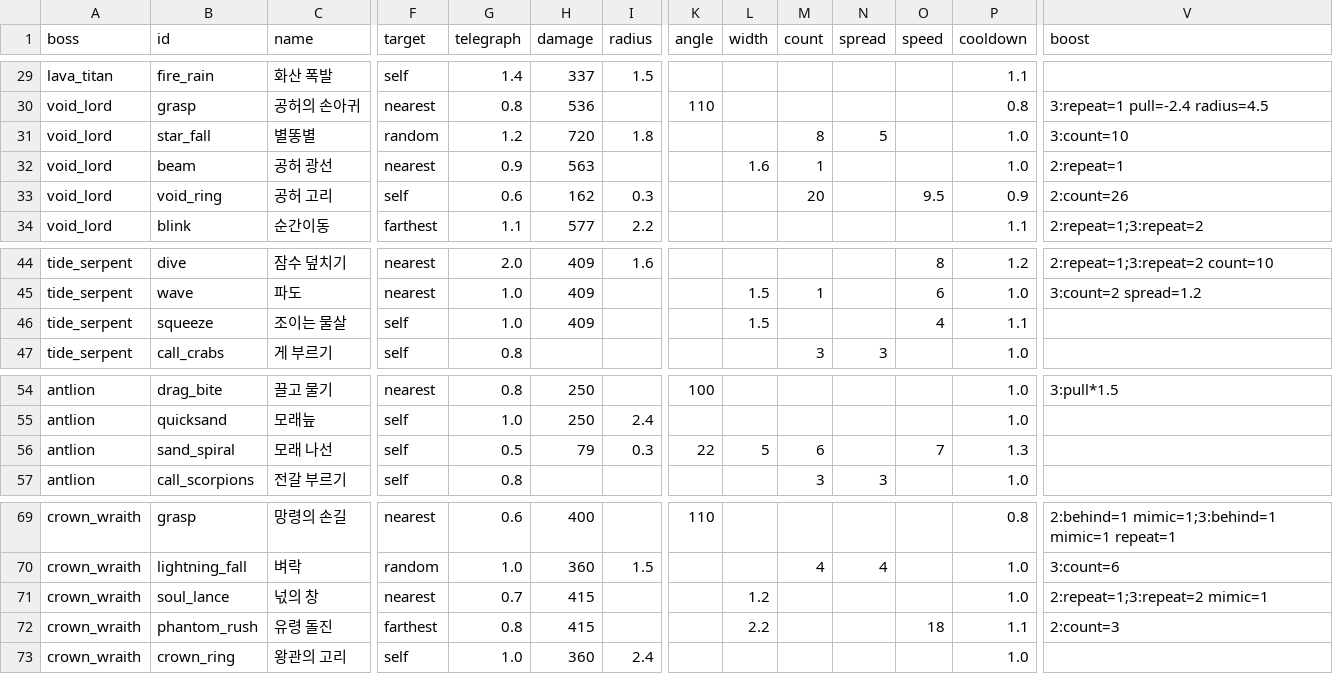
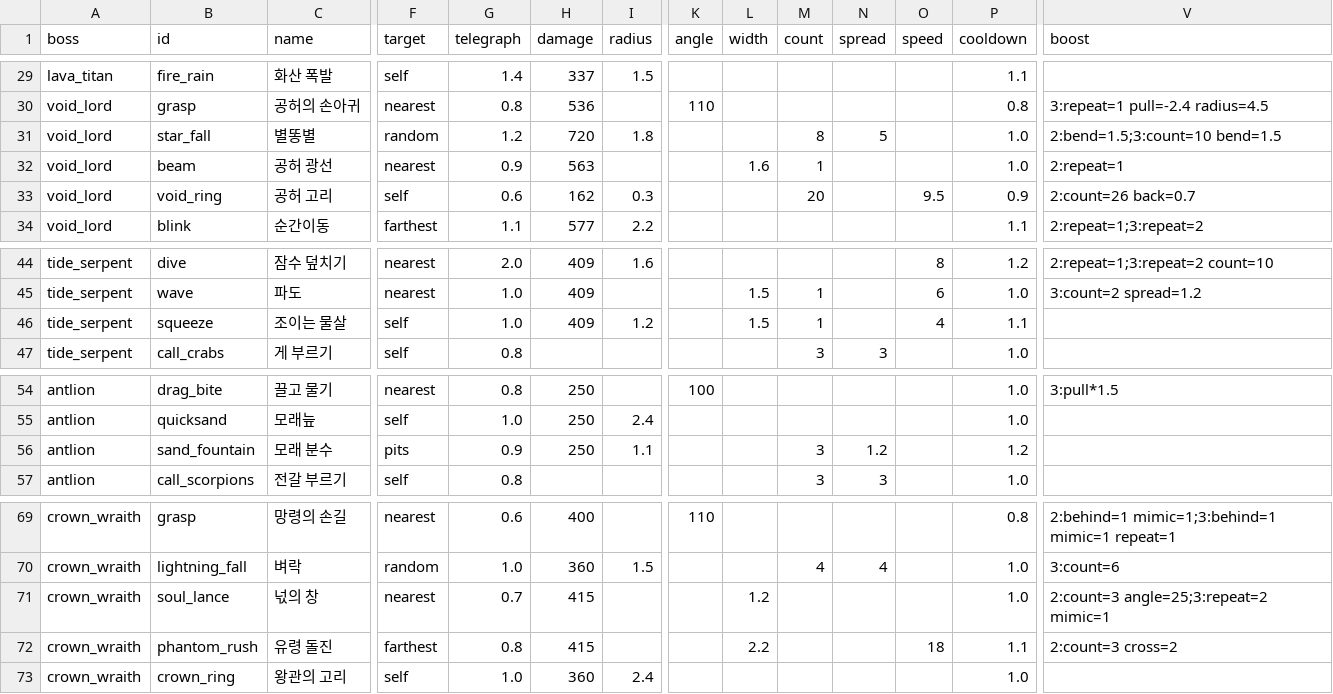
Before and after one commit to LeArc6910/pray-to, a CSV file: Assets/_Project/Data/Bosses/boss_attacks.csv, drawn as a sheet; only a part is shown, gaps mark what is left out; removed rows and columns are numbered as before the commit, all else as after; rows hold the shown columns only; the diff names each change by its address in the sheet, - before the commit and + after, or states it on an @@ line.

Commit message:
Add the bosses' left-over patterns and keep pillars up through the core overload
The R3 and R4 bundles left seven patterns out: the antlion's sand fountain
round its pits (new target pits), the jets across the tide serpent's
closing gap and its two phase-2 pools (puddles now slow), the crown
wraith's images crossing its phantom rush (boost cross) and its fan of
lances (a line's count), and the void lord's ring that comes back (boost
back) and its stars bent toward it (boost bend).

Seed 6's first hour reached the cave warden at 15:53 because a raised
pillar could crumble in the core overload's wind-up while someone hid
behind it, and the bot stepped in and out of the shadow. Pillars now last
past that blast, and the bot hides deep behind one and stands still.

```diff
--- a/Assets/_Project/Data/Bosses/boss_attacks.csv
+++ b/Assets/_Project/Data/Bosses/boss_attacks.csv
-V31 (boost): 3:count=10
+V31 (boost): 2:bend=1.5;3:count=10 bend=1.5
-V33 (boost): 2:count=26
+V33 (boost): 2:count=26 back=0.7
-I46 (radius): (empty)
+I46 (radius): 1.2
-M46 (count): (empty)
+M46 (count): 1
-row 56: antlion | sand_spiral | 모래 나선 | self | 0.5 | 79 | 0.3 | 22 | 5 | 6 |  | 7 | 1.3
+row 56: antlion | sand_fountain | 모래 분수 | pits | 0.9 | 250 | 1.1 |  |  | 3 | 1.2 |  | 1.2
-V71 (boost): 2:repeat=1;3:repeat=2 mimic=1
+V71 (boost): 2:count=3 angle=25;3:repeat=2 mimic=1
-V72 (boost): 2:count=3
+V72 (boost): 2:count=3 cross=2
```
Also changed, not shown: Assets/_Project/Data/Bosses/bosses.csv, 20 other files.
